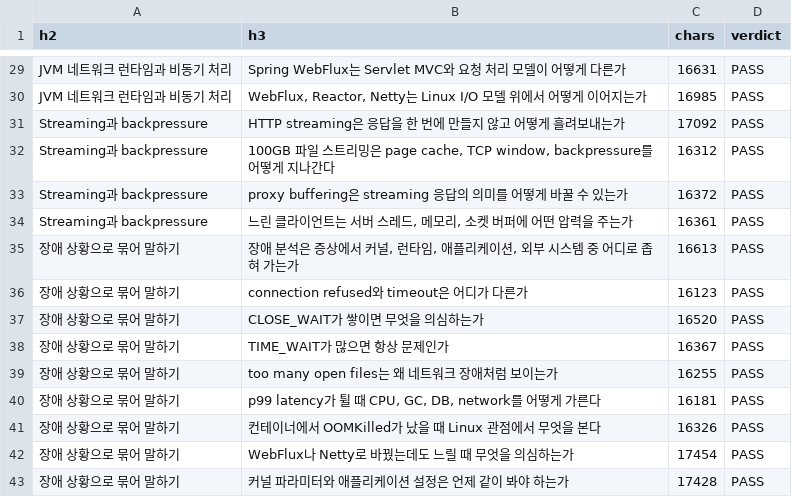
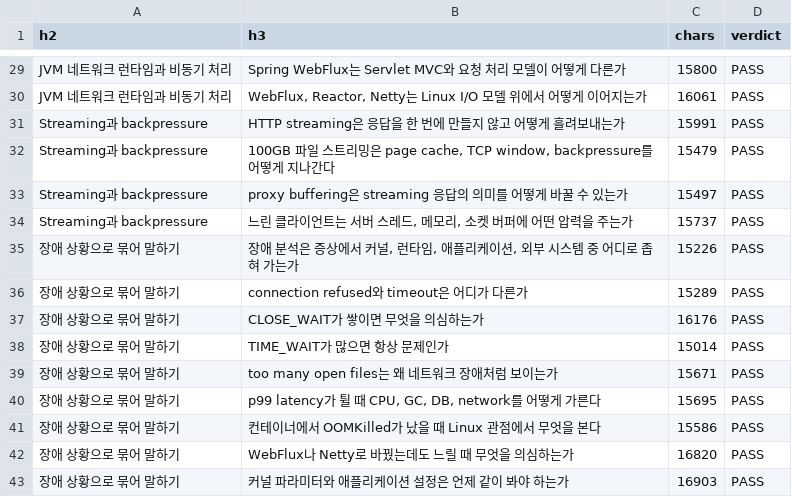
Before and after one commit to aimpugn/study, a TSV file: docs/works/WORK_20260517_LINUX_NETWORK_BACKEND_RUNTIME.section_counts.tsv, drawn as a sheet; only a part is shown, gaps mark what is left out; the diff covers the shown part only; the diff names each change by its address in the sheet, - before the commit and + after, or states it on an @@ line.

```diff
--- a/docs/works/WORK_20260517_LINUX_NETWORK_BACKEND_RUNTIME.section_counts.tsv
+++ b/docs/works/WORK_20260517_LINUX_NETWORK_BACKEND_RUNTIME.section_counts.tsv
-C29 (chars): 16631
+C29 (chars): 15800
-C30 (chars): 16985
+C30 (chars): 16061
-C31 (chars): 17092
+C31 (chars): 15991
-C32 (chars): 16312
+C32 (chars): 15479
-C33 (chars): 16372
+C33 (chars): 15497
-C34 (chars): 16361
+C34 (chars): 15737
-C35 (chars): 16613
+C35 (chars): 15226
-C36 (chars): 16123
+C36 (chars): 15289
-C37 (chars): 16520
+C37 (chars): 16176
-C38 (chars): 16367
+C38 (chars): 15014
-C39 (chars): 16255
+C39 (chars): 15671
-C40 (chars): 16181
+C40 (chars): 15695
-C41 (chars): 16326
+C41 (chars): 15586
-C42 (chars): 17454
+C42 (chars): 16820
-C43 (chars): 17428
+C43 (chars): 16903
```
Also changed, not shown: 27 edited cells elsewhere in this file, 2 other files.
